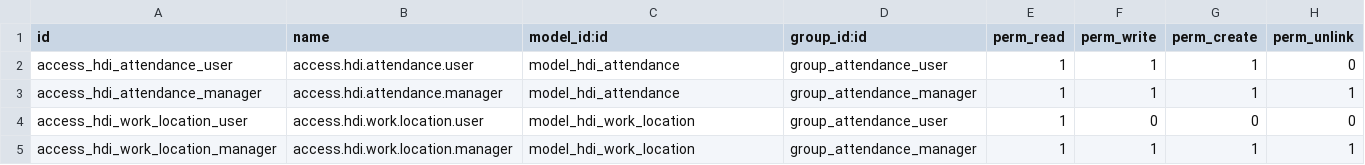
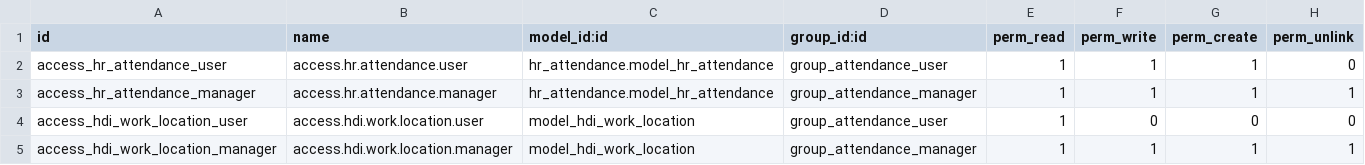
Before and after one commit to Vanh2003-FL/HDI, a CSV file: hdi_attendance_clean/security/ir.model.access.csv, drawn as a sheet.

```diff
--- a/hdi_attendance_clean/security/ir.model.access.csv
+++ b/hdi_attendance_clean/security/ir.model.access.csv
@@ -1,4 +1,4 @@
 id,name,model_id:id,group_id:id,perm_read,perm_write,perm_create,perm_unlink
-access_hdi_attendance_user,access.hdi.attendance.user,model_hdi_attendance,group_attendance_user,1,1,1,0
-access_hdi_attendance_manager,access.hdi.attendance.manager,model_hdi_attendance,group_attendance_manager,1,1,1,1
+access_hr_attendance_user,access.hr.attendance.user,hr_attendance.model_hr_attendance,group_attendance_user,1,1,1,0
+access_hr_attendance_manager,access.hr.attendance.manager,hr_attendance.model_hr_attendance,group_attendance_manager,1,1,1,1
 access_hdi_work_location_user,access.hdi.work.location.user,model_hdi_work_location,group_attendance_user,1,0,0,0
```
Also changed, not shown: 10 other files.
